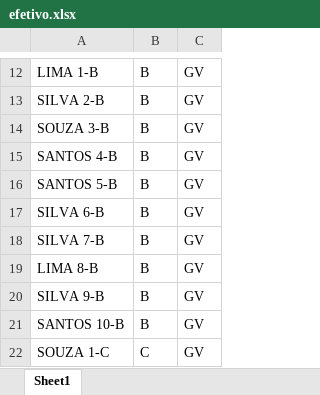
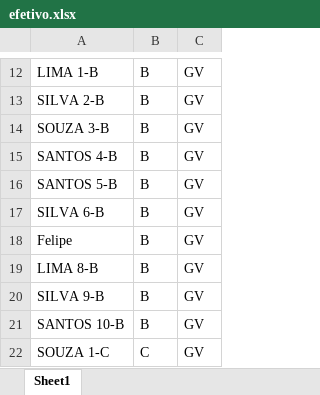
Before and after one commit to jgsantosx/Projeto_Escala_QG, an Excel workbook: inputs/efetivo.xlsx, sheet Sheet1, drawn as a sheet; only a part is shown, gaps mark what is left out; values as stored, in another font and other column widths than the file's, no borders; the diff names each change by its address in the sheet, - before the commit and + after, or states it on an @@ line.

```diff
--- a/inputs/efetivo.xlsx (sheet Sheet1)
+++ b/inputs/efetivo.xlsx (sheet Sheet1)
-A18: SILVA 7-B
+A18: Felipe
```
Also changed, not shown: inputs/configuracao_postos.xlsx, inputs/permutas.xlsx, 2 other files.
